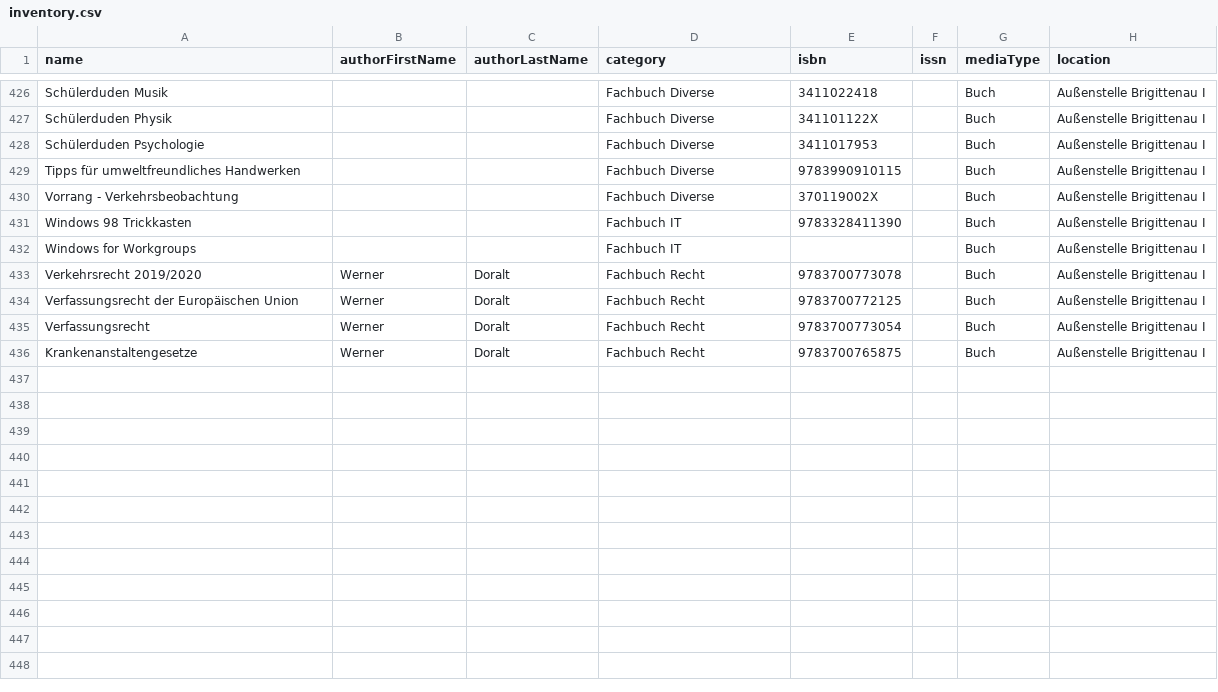
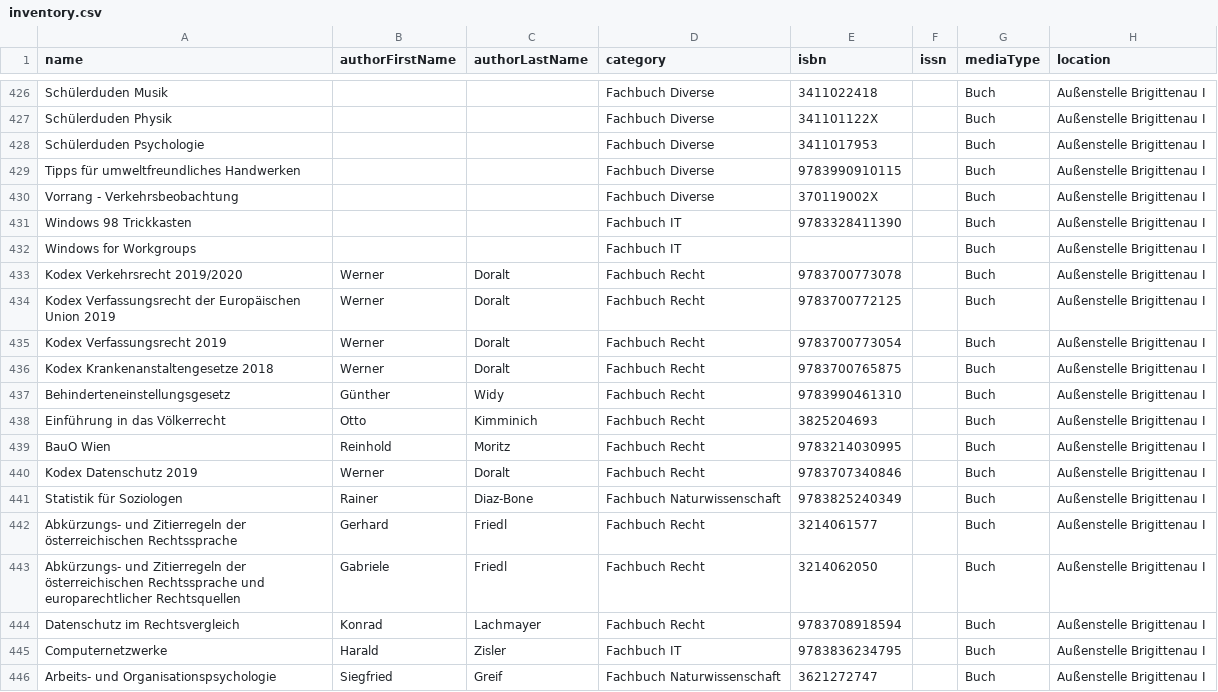
Before and after one commit to Metalab/library-media-inventory, a CSV file: inventory.csv, drawn as a sheet; only a part is shown, gaps mark what is left out.

Commit message:
Some new books in Brigittenau I

```diff
--- a/inventory.csv
+++ b/inventory.csv
@@ -432,5 +432,15 @@
 "Windows for Workgroups",,,"Fachbuch IT",,,"Buch","Außenstelle Brigittenau I"
-"Verkehrsrecht 2019/2020","Werner","Doralt","Fachbuch Recht","9783700773078",,"Buch","Außenstelle Brigittenau I"
-"Verfassungsrecht der Europäischen Union","Werner","Doralt","Fachbuch Recht","9783700772125",,"Buch","Außenstelle Brigittenau I"
-"Verfassungsrecht","Werner","Doralt","Fachbuch Recht","9783700773054",,"Buch","Außenstelle Brigittenau I"
-"Krankenanstaltengesetze","Werner","Doralt","Fachbuch Recht","9783700765875",,"Buch","Außenstelle Brigittenau I"
+"Kodex Verkehrsrecht 2019/2020","Werner","Doralt","Fachbuch Recht","9783700773078",,"Buch","Außenstelle Brigittenau I"
+"Kodex Verfassungsrecht der Europäischen Union 2019","Werner","Doralt","Fachbuch Recht","9783700772125",,"Buch","Außenstelle Brigittenau I"
+"Kodex Verfassungsrecht 2019","Werner","Doralt","Fachbuch Recht","9783700773054",,"Buch","Außenstelle Brigittenau I"
+"Kodex Krankenanstaltengesetze 2018","Werner","Doralt","Fachbuch Recht","9783700765875",,"Buch","Außenstelle Brigittenau I"
+"Behinderteneinstellungsgesetz","Günther","Widy","Fachbuch Recht",9783990461310,,"Buch","Außenstelle Brigittenau I"
+"Einführung in das Völkerrecht","Otto","Kimminich","Fachbuch Recht",3825204693,,"Buch","Außenstelle Brigittenau I"
+"BauO Wien","Reinhold","Moritz","Fachbuch Recht",9783214030995,,"Buch","Außenstelle Brigittenau I"
+"Kodex Datenschutz 2019","Werner","Doralt","Fachbuch Recht",9783707340846,,"Buch","Außenstelle Brigittenau I"
+"Statistik für Soziologen","Rainer","Diaz-Bone","Fachbuch Naturwissenschaft",9783825240349,,"Buch","Außenstelle Brigittenau I"
+"Abkürzungs- und Zitierregeln der österreichischen Rechtssprache","Gerhard","Friedl","Fachbuch Recht",3214061577,,"Buch","Außenstelle Brigittenau I"
+"Abkürzungs- und Zitierregeln der österreichischen Rechtssprache und europarechtlicher Rechtsquellen","Gabriele","Friedl","Fachbuch Recht",3214062050,,"Buch","Außenstelle Brigittenau I"
+"Datenschutz im Rechtsvergleich","Konrad","Lachmayer","Fachbuch Recht",9783708918594,,"Buch","Außenstelle Brigittenau I"
+"Computernetzwerke","Harald","Zisler","Fachbuch IT",9783836234795,,"Buch","Außenstelle Brigittenau I"
+"Arbeits- und Organisationspsychologie","Siegfried","Greif","Fachbuch Naturwissenschaft",3621272747,,"Buch","Außenstelle Brigittenau I"
```
